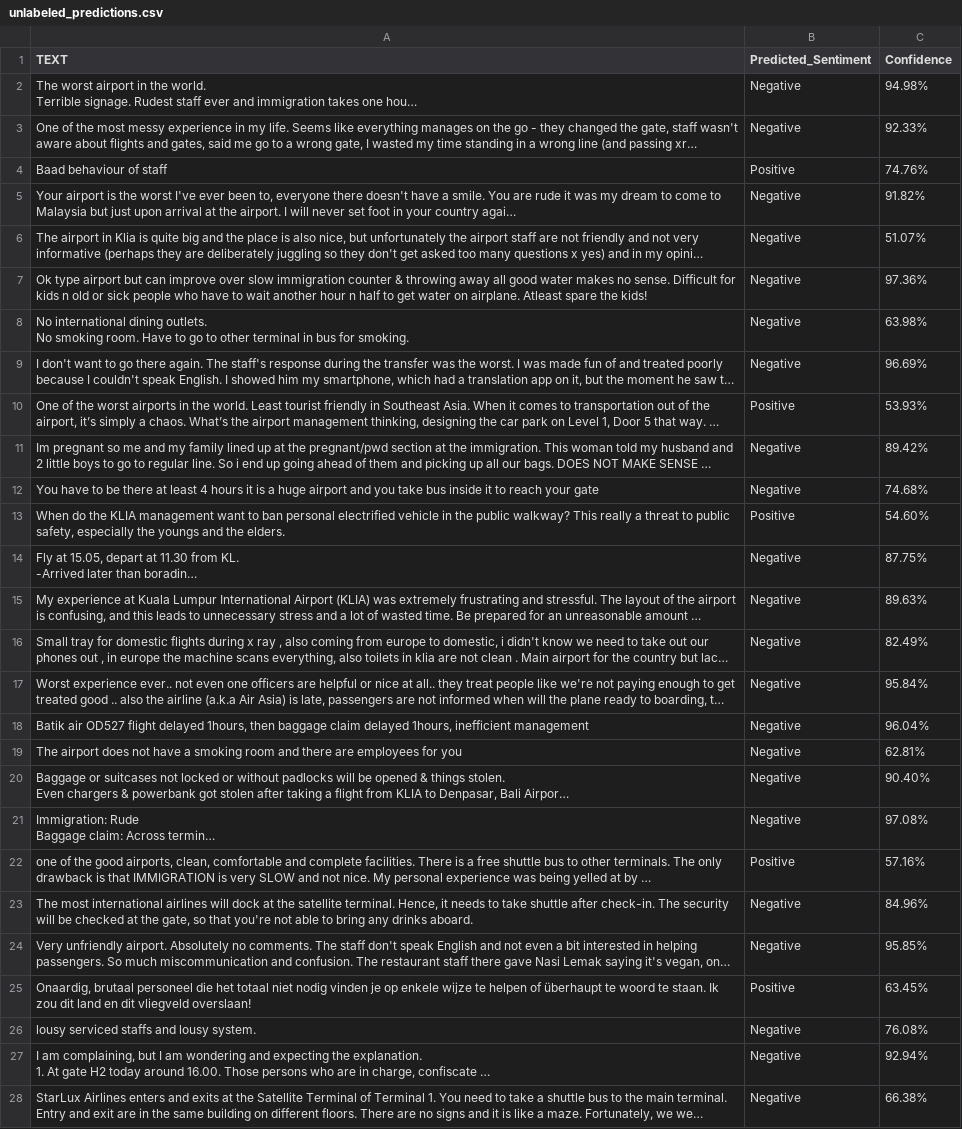
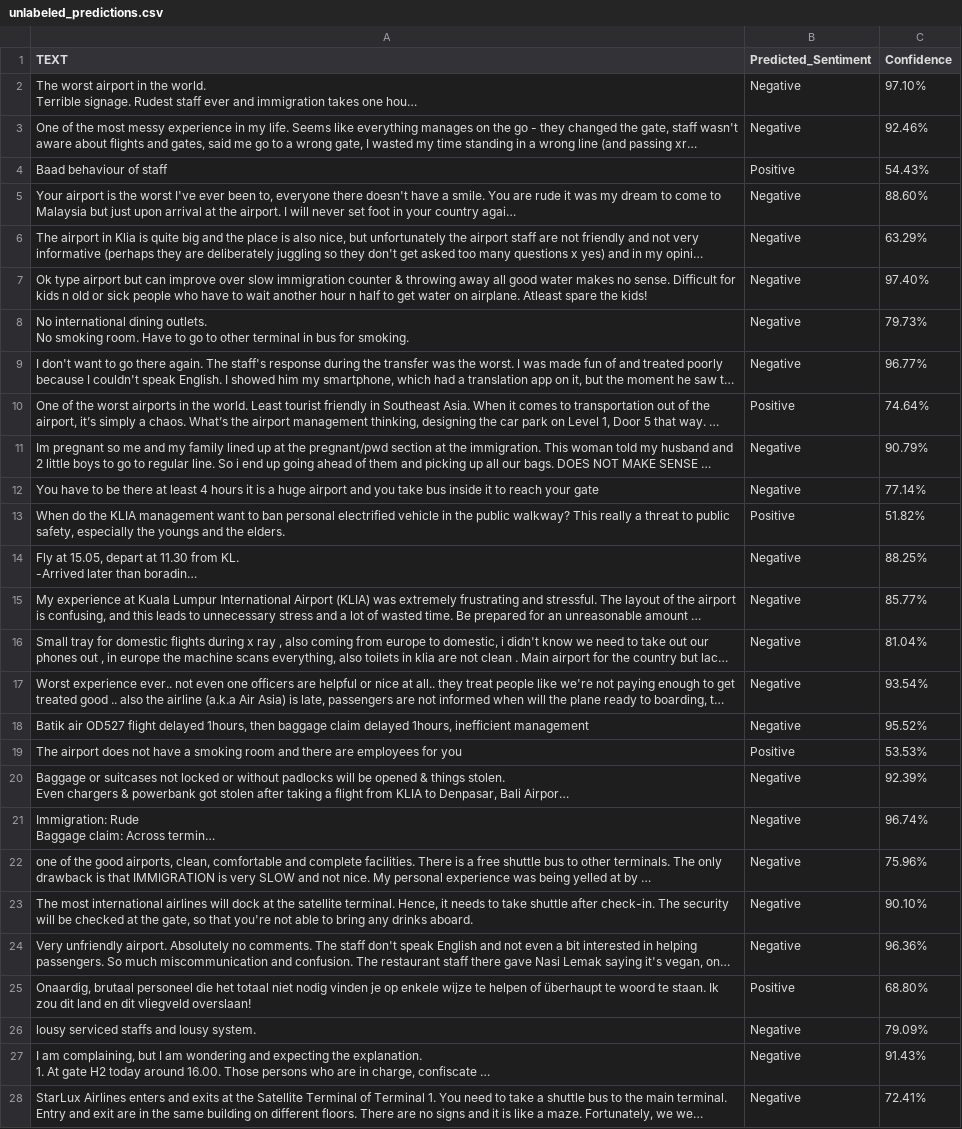
Before and after one commit to frhizzah/mahb-sentiment-analyzer, a CSV file: unlabeled_predictions.csv, drawn as a sheet; only a part is shown; long unchanged cells end in …; the diff covers the shown part only; the diff names each change by its address in the sheet, - before the commit and + after, or states it on an @@ line.

```diff
--- a/unlabeled_predictions.csv
+++ b/unlabeled_predictions.csv
-C2 (Confidence): 94.98%
+C2 (Confidence): 97.10%
-C3 (Confidence): 92.33%
+C3 (Confidence): 92.46%
-C4 (Confidence): 74.76%
+C4 (Confidence): 54.43%
-C5 (Confidence): 91.82%
+C5 (Confidence): 88.60%
-C6 (Confidence): 51.07%
+C6 (Confidence): 63.29%
-C7 (Confidence): 97.36%
+C7 (Confidence): 97.40%
-C8 (Confidence): 63.98%
+C8 (Confidence): 79.73%
-C9 (Confidence): 96.69%
+C9 (Confidence): 96.77%
-C10 (Confidence): 53.93%
+C10 (Confidence): 74.64%
-C11 (Confidence): 89.42%
+C11 (Confidence): 90.79%
-C12 (Confidence): 74.68%
+C12 (Confidence): 77.14%
-C13 (Confidence): 54.60%
+C13 (Confidence): 51.82%
-C14 (Confidence): 87.75%
+C14 (Confidence): 88.25%
-C15 (Confidence): 89.63%
+C15 (Confidence): 85.77%
-C16 (Confidence): 82.49%
+C16 (Confidence): 81.04%
-C17 (Confidence): 95.84%
+C17 (Confidence): 93.54%
-C18 (Confidence): 96.04%
+C18 (Confidence): 95.52%
-B19 (Predicted_Sentiment): Negative
+B19 (Predicted_Sentiment): Positive
-C19 (Confidence): 62.81%
+C19 (Confidence): 53.53%
-C20 (Confidence): 90.40%
+C20 (Confidence): 92.39%
-C21 (Confidence): 97.08%
+C21 (Confidence): 96.74%
-B22 (Predicted_Sentiment): Positive
+B22 (Predicted_Sentiment): Negative
-C22 (Confidence): 57.16%
+C22 (Confidence): 75.96%
-C23 (Confidence): 84.96%
+C23 (Confidence): 90.10%
-C24 (Confidence): 95.85%
+C24 (Confidence): 96.36%
-C25 (Confidence): 63.45%
+C25 (Confidence): 68.80%
-C26 (Confidence): 76.08%
+C26 (Confidence): 79.09%
-C27 (Confidence): 92.94%
+C27 (Confidence): 91.43%
-C28 (Confidence): 66.38%
+C28 (Confidence): 72.41%
```
Also changed, not shown: 78 edited cells elsewhere in this file, 6 other files.
